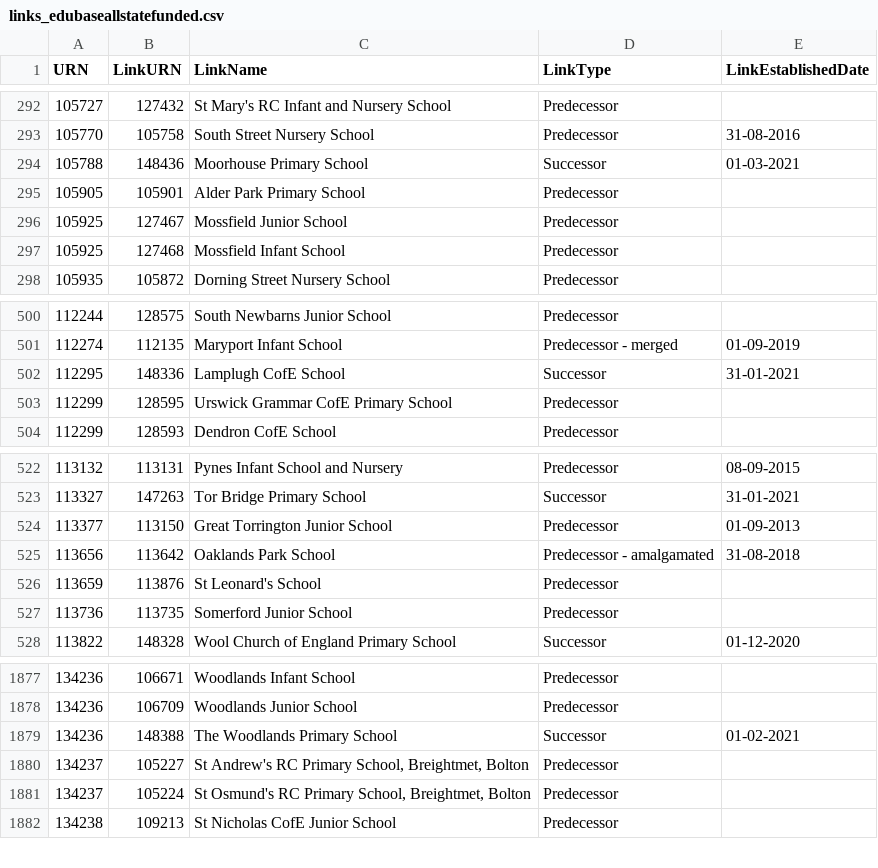
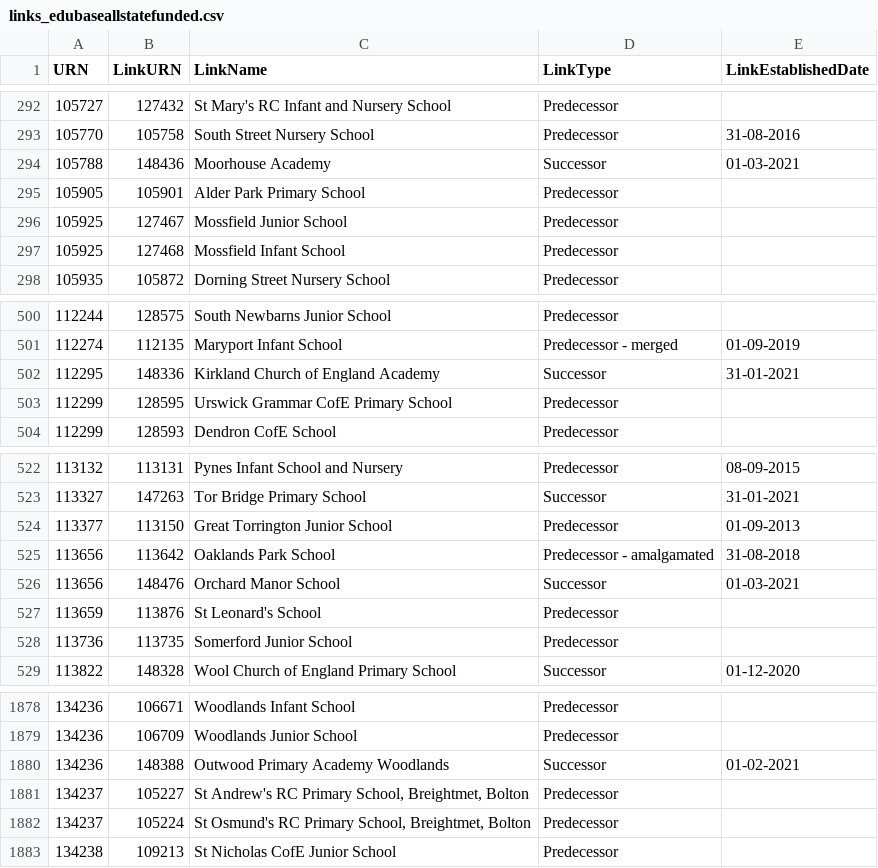
Before and after one commit to aircury/public-uk-education-data, a CSV file: edubase/state-funded/links_edubaseallstatefunded.csv, drawn as a sheet; only a part is shown, gaps mark what is left out.

Commit message:
[Cron] Updated Edubase

```diff
--- a/edubase/state-funded/links_edubaseallstatefunded.csv
+++ b/edubase/state-funded/links_edubaseallstatefunded.csv
@@ -293,3 +293,3 @@
 105770,105758,"South Street Nursery School","Predecessor","31-08-2016"
-105788,148436,"Moorhouse Primary School","Successor","01-03-2021"
+105788,148436,"Moorhouse Academy","Successor","01-03-2021"
 105905,105901,"Alder Park Primary School","Predecessor",""
@@ -501,3 +501,3 @@
 112274,112135,"Maryport Infant School","Predecessor - merged","01-09-2019"
-112295,148336,"Lamplugh CofE School","Successor","31-01-2021"
+112295,148336,"Kirkland Church of England Academy","Successor","31-01-2021"
 112299,128595,"Urswick Grammar CofE Primary School","Predecessor",""
@@ -525,2 +525,3 @@
 113656,113642,"Oaklands Park School","Predecessor - amalgamated","31-08-2018"
+113656,148476,"Orchard Manor School","Successor","01-03-2021"
 113659,113876,"St Leonard's School","Predecessor",""
@@ -1878,3 +1879,3 @@
 134236,106709,"Woodlands Junior School","Predecessor",""
-134236,148388,"The Woodlands Primary School","Successor","01-02-2021"
+134236,148388,"Outwood Primary Academy Woodlands","Successor","01-02-2021"
 134237,105227,"St Andrew's RC Primary School, Breightmet, Bolton","Predecessor",""
```
Also changed, not shown: 4 other files.
